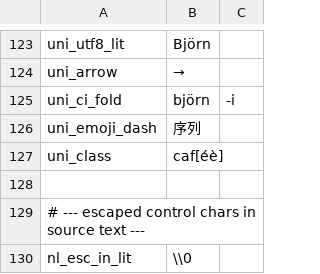
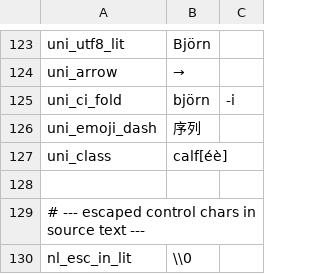
Before and after one commit to eliosai/sngram, a TSV file: crates/eg/src/index/data/fp-queries.tsv, drawn as a sheet; only a part is shown, gaps mark what is left out.

```diff
--- a/crates/eg/src/index/data/fp-queries.tsv
+++ b/crates/eg/src/index/data/fp-queries.tsv
@@ -126,3 +126,3 @@ uni_ci_fold	björn	-i
 uni_emoji_dash	序列
-uni_class	caf[éè]
+uni_class	calf[éè]
 
```
Also changed, not shown: 36 other files.
